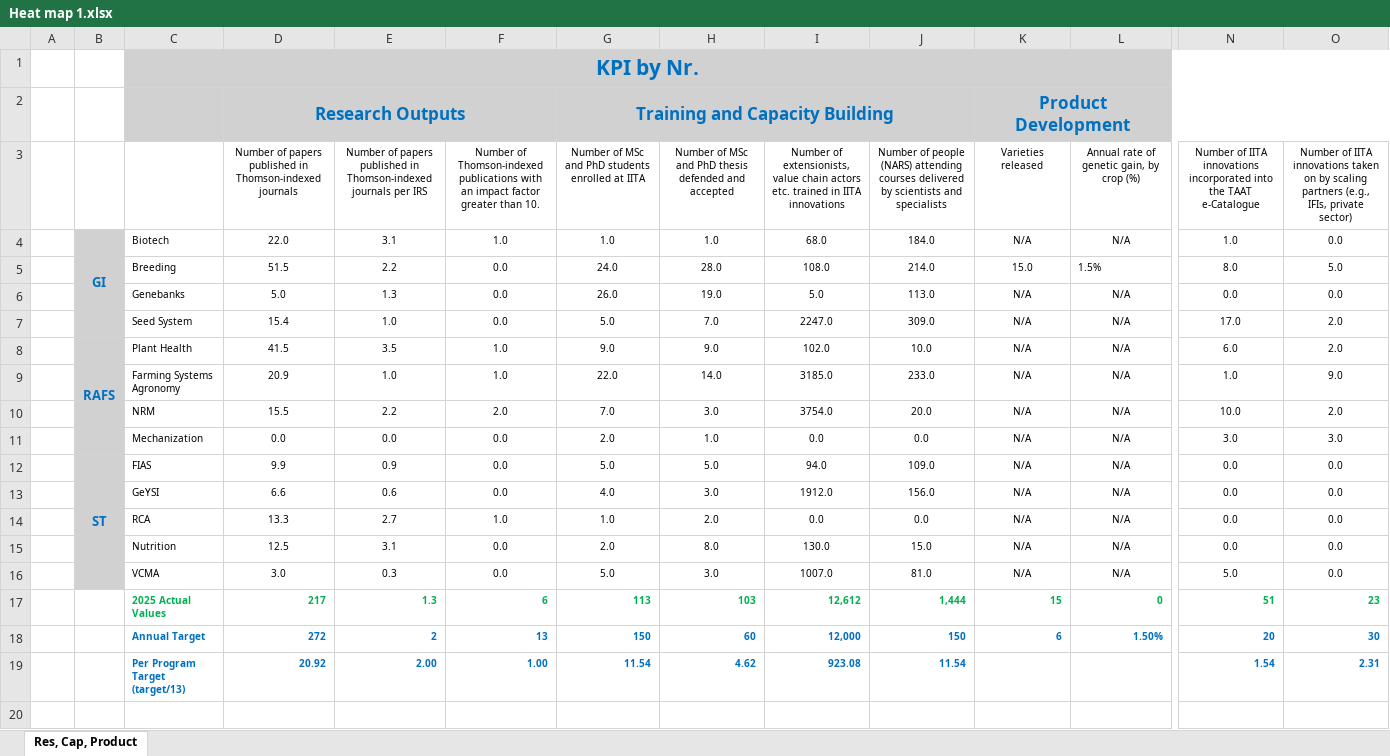
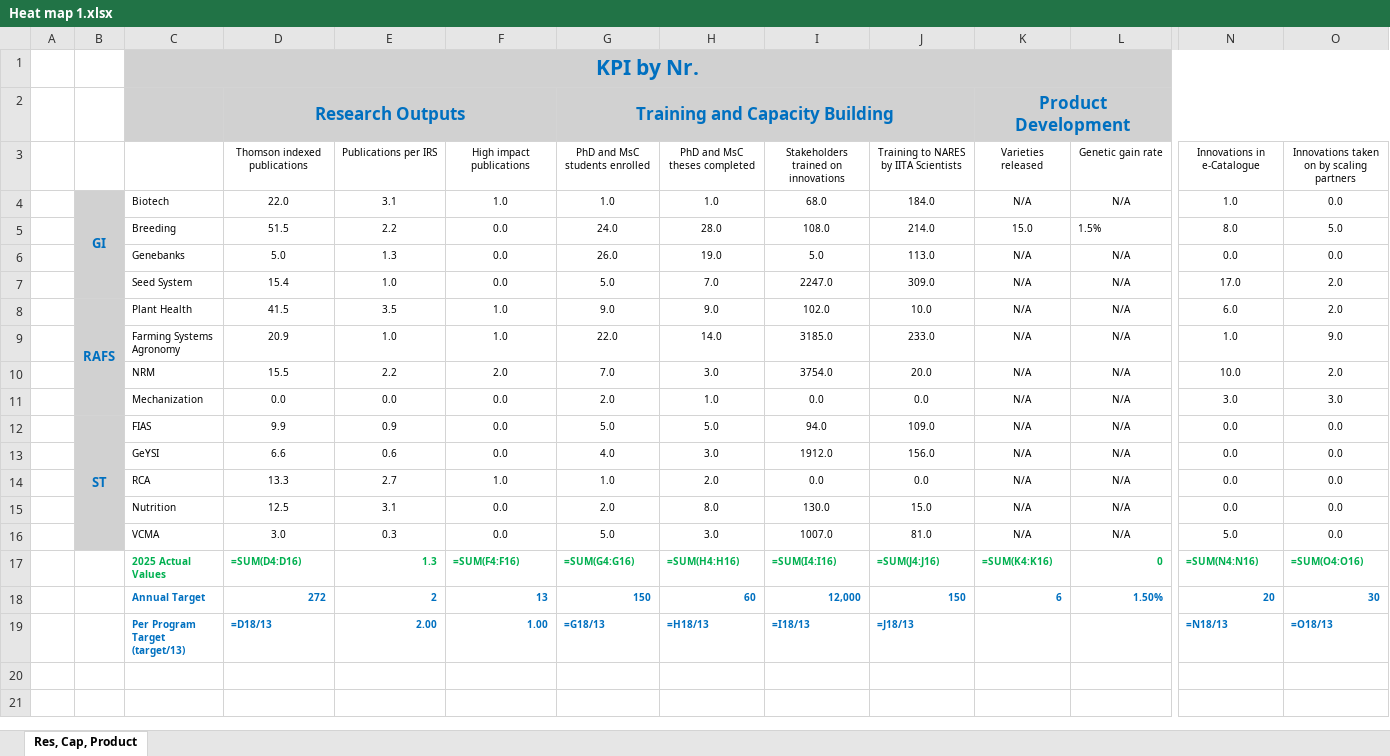
Before and after one commit to AalekhD/Dashboard_IITA_KPI, an Excel workbook: data/Heat map 1.xlsx, sheet Res, Cap, Product, drawn as a sheet; only a part is shown, gaps mark what is left out; values as stored, in another font and other column widths than the file's, no borders; formulas without a stored value are shown as written; conditional formats not drawn; removed rows and columns are numbered as before the commit, all else as after; rows hold the shown columns only; the diff covers the shown part only; the diff names each change by its address in the sheet, - before the commit and + after, or states it on an @@ line.

Commit message:
Change in Heat Map 1

```diff
--- a/data/Heat map 1.xlsx (sheet Res, Cap, Product)
+++ b/data/Heat map 1.xlsx (sheet Res, Cap, Product)
-D1:O1 fill: #D1D1D1
+D1:O1 fill: none
-E2:F2 fill: #D1D1D1
+E2:F2 fill: none
-H2:J2 fill: #D1D1D1
+H2:J2 fill: none
-L2:O2 fill: #D1D1D1
+L2:O2 fill: none
-row 3:  |  |  | Number of papers published in Thomson-indexed journals | Number of papers published in Thomson-indexed journals per IRS | Number of Thomson-indexed publications with an impact factor greater than 10. | Number of MSc and PhD students enrolled at IITA | Number of MSc and PhD thesis defended and accepted | Number of extensionists, value chain actors etc. trained in IITA innovations | Number of people (NARS) attending courses delivered by scientists and specialists | Varieties released | Annual rate of genetic gain, by crop (%) | Number of IITA innovations incorporated into the TAAT e-Catalogue | Number of IITA innovations taken on by scaling partners (e.g., IFIs, private sector)
+row 3:  |  |  | Thomson indexed publications | Publications per IRS | High impact publications | PhD and MsC students enrolled | PhD and MsC theses completed | Stakeholders trained on innovations | Training to NARES by IITA Scientists | Varieties released | Genetic gain rate | Innovations in e-Catalogue | Innovations taken on by scaling partners
-B5:B7 fill: #D1D1D1
+B5:B7 fill: none
-B9:B11 fill: #D1D1D1
+B9:B11 fill: none
-B13:B16 fill: #D1D1D1
+B13:B16 fill: none
-D17: 217
+D17: =SUM(D4:D16)
-F17: 6
+F17: =SUM(F4:F16)
-G17: 113
+G17: =SUM(G4:G16)
-H17: 103
+H17: =SUM(H4:H16)
-I17: 12,612
+I17: =SUM(I4:I16)
-J17: 1,444
+J17: =SUM(J4:J16)
-K17: 15
+K17: =SUM(K4:K16)
-N17: 51
+N17: =SUM(N4:N16)
-O17: 23
+O17: =SUM(O4:O16)
-D19: 20.92
+D19: =D18/13
-G19: 11.54
+G19: =G18/13
-H19: 4.62
+H19: =H18/13
-I19: 923.08
+I19: =I18/13
-J19: 11.54
+J19: =J18/13
-N19: 1.54
+N19: =N18/13
-O19: 2.31
+O19: =O18/13
```
Also changed, not shown: cell formats elsewhere in this sheet.
